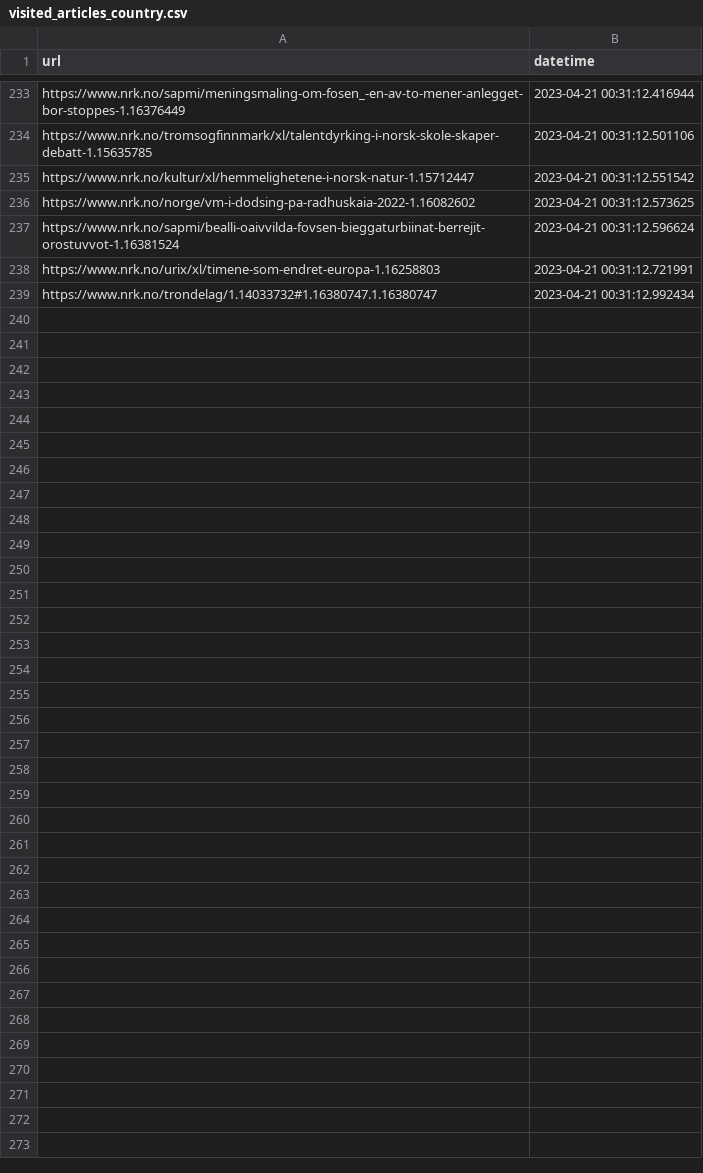
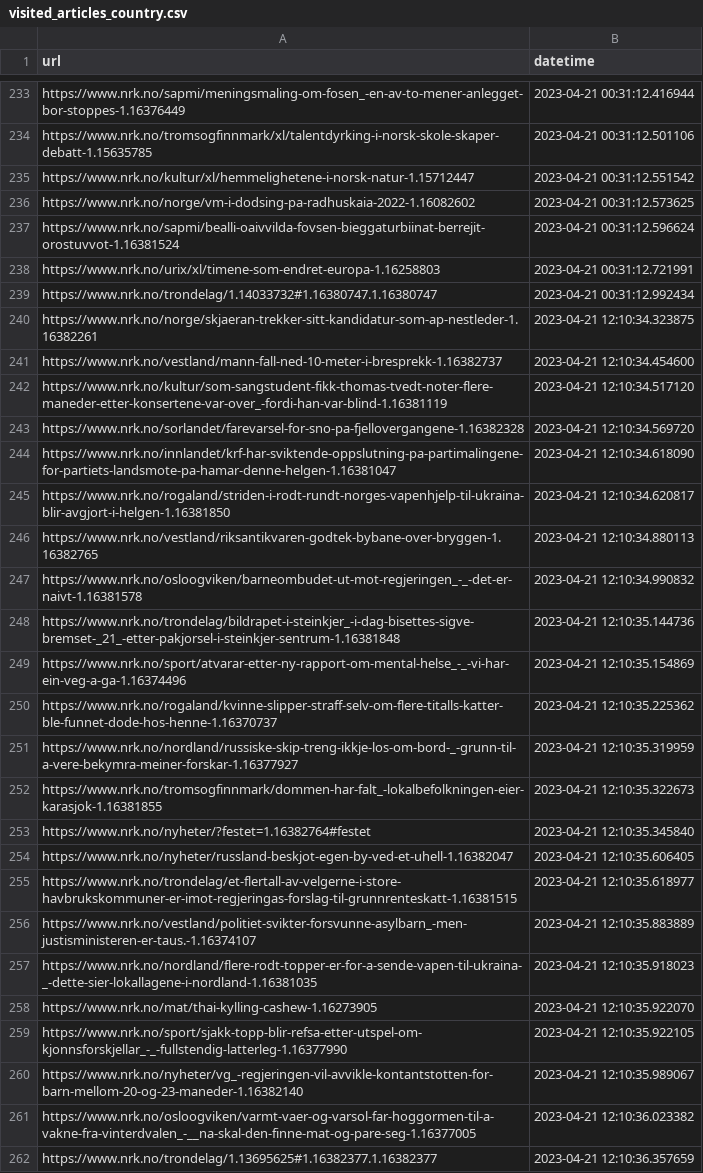
Before and after one commit to EllingOftedal/GIS-Blog, a CSV file: scripts/nrk/global/results/visited_articles_country.csv, drawn as a sheet; only a part is shown, gaps mark what is left out; the diff names each change by its address in the sheet, - before the commit and + after, or states it on an @@ line.

```diff
--- a/scripts/nrk/global/results/visited_articles_country.csv
+++ b/scripts/nrk/global/results/visited_articles_country.csv
+row 240: https://www.nrk.no/norge/skjaeran-trekker-sitt-kandidatur-som-ap-nestleder-1.16382261 | 2023-04-21 12:10:34.323875
+row 241: https://www.nrk.no/vestland/mann-fall-ned-10-meter-i-bresprekk-1.16382737 | 2023-04-21 12:10:34.454600
+row 242: https://www.nrk.no/kultur/som-sangstudent-fikk-thomas-tvedt-noter-flere-maneder-etter-konsertene-var-over_-fordi-han-var-blind-1.16381119 | 2023-04-21 12:10:34.517120
+row 243: https://www.nrk.no/sorlandet/farevarsel-for-sno-pa-fjellovergangene-1.16382328 | 2023-04-21 12:10:34.569720
+row 244: https://www.nrk.no/innlandet/krf-har-sviktende-oppslutning-pa-partimalingene-for-partiets-landsmote-pa-hamar-denne-helgen-1.16381047 | 2023-04-21 12:10:34.618090
+row 245: https://www.nrk.no/rogaland/striden-i-rodt-rundt-norges-vapenhjelp-til-ukraina-blir-avgjort-i-helgen-1.16381850 | 2023-04-21 12:10:34.620817
+row 246: https://www.nrk.no/vestland/riksantikvaren-godtek-bybane-over-bryggen-1.16382765 | 2023-04-21 12:10:34.880113
+row 247: https://www.nrk.no/osloogviken/barneombudet-ut-mot-regjeringen_-_-det-er-naivt-1.16381578 | 2023-04-21 12:10:34.990832
+row 248: https://www.nrk.no/trondelag/bildrapet-i-steinkjer_-i-dag-bisettes-sigve-bremset-_21_-etter-pakjorsel-i-steinkjer-sentrum-1.16381848 | 2023-04-21 12:10:35.144736
+row 249: https://www.nrk.no/sport/atvarar-etter-ny-rapport-om-mental-helse_-_-vi-har-ein-veg-a-ga-1.16374496 | 2023-04-21 12:10:35.154869
+row 250: https://www.nrk.no/rogaland/kvinne-slipper-straff-selv-om-flere-titalls-katter-ble-funnet-dode-hos-henne-1.16370737 | 2023-04-21 12:10:35.225362
+row 251: https://www.nrk.no/nordland/russiske-skip-treng-ikkje-los-om-bord-_-grunn-til-a-vere-bekymra-meiner-forskar-1.16377927 | 2023-04-21 12:10:35.319959
+row 252: https://www.nrk.no/tromsogfinnmark/dommen-har-falt_-lokalbefolkningen-eier-karasjok-1.16381855 | 2023-04-21 12:10:35.322673
+row 253: https://www.nrk.no/nyheter/?festet=1.16382764#festet | 2023-04-21 12:10:35.345840
+row 254: https://www.nrk.no/nyheter/russland-beskjot-egen-by-ved-et-uhell-1.16382047 | 2023-04-21 12:10:35.606405
+row 255: https://www.nrk.no/trondelag/et-flertall-av-velgerne-i-store-havbrukskommuner-er-imot-regjeringas-forslag-til-grunnrenteskatt-1.16381515 | 2023-04-21 12:10:35.618977
+row 256: https://www.nrk.no/vestland/politiet-svikter-forsvunne-asylbarn_-men-justisministeren-er-taus.-1.16374107 | 2023-04-21 12:10:35.883889
+row 257: https://www.nrk.no/nordland/flere-rodt-topper-er-for-a-sende-vapen-til-ukraina-_-dette-sier-lokallagene-i-nordland-1.16381035 | 2023-04-21 12:10:35.918023
+row 258: https://www.nrk.no/mat/thai-kylling-cashew-1.16273905 | 2023-04-21 12:10:35.922070
+row 259: https://www.nrk.no/sport/sjakk-topp-blir-refsa-etter-utspel-om-kjonnsforskjellar_-_-fullstendig-latterleg-1.16377990 | 2023-04-21 12:10:35.922105
+row 260: https://www.nrk.no/nyheter/vg_-regjeringen-vil-avvikle-kontantstotten-for-barn-mellom-20-og-23-maneder-1.16382140 | 2023-04-21 12:10:35.989067
+row 261: https://www.nrk.no/osloogviken/varmt-vaer-og-varsol-far-hoggormen-til-a-vakne-fra-vinterdvalen_-__na-skal-den-finne-mat-og-pare-seg-1.16377005 | 2023-04-21 12:10:36.023382
+row 262: https://www.nrk.no/trondelag/1.13695625#1.16382377.1.16382377 | 2023-04-21 12:10:36.357659
```
Also changed, not shown: scripts/nrk/inland/results/visited_articles_innland.csv, 2 other files.
